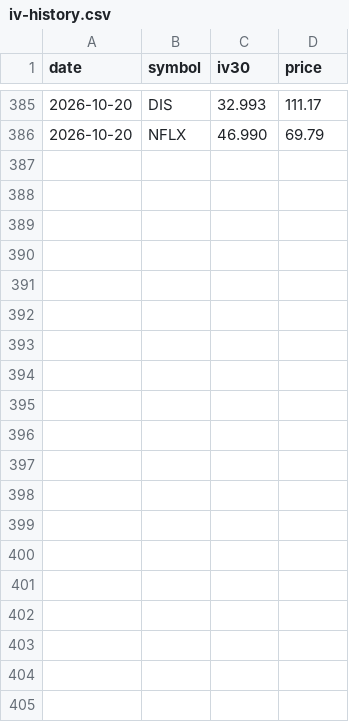
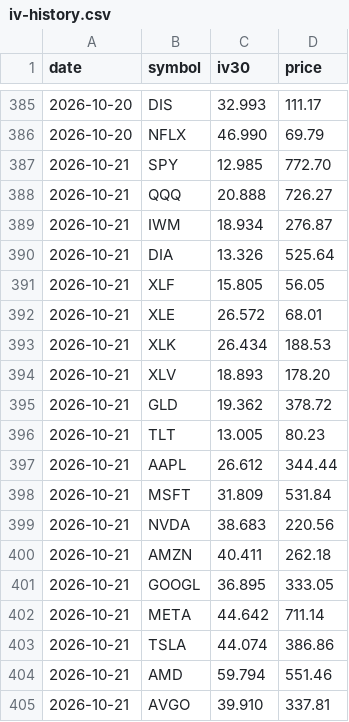
Before and after one commit to hmadhani/finance-portfolio, a CSV file: options/data/iv-history.csv, drawn as a sheet; only a part is shown, gaps mark what is left out; the diff covers the shown part only.

```diff
--- a/options/data/iv-history.csv
+++ b/options/data/iv-history.csv
@@ -386 +386,20 @@ date,symbol,iv30,price
 2026-10-20,NFLX,46.990,69.79
+2026-10-21,SPY,12.985,772.70
+2026-10-21,QQQ,20.888,726.27
+2026-10-21,IWM,18.934,276.87
+2026-10-21,DIA,13.326,525.64
+2026-10-21,XLF,15.805,56.05
+2026-10-21,XLE,26.572,68.01
+2026-10-21,XLK,26.434,188.53
+2026-10-21,XLV,18.893,178.20
+2026-10-21,GLD,19.362,378.72
+2026-10-21,TLT,13.005,80.23
+2026-10-21,AAPL,26.612,344.44
+2026-10-21,MSFT,31.809,531.84
+2026-10-21,NVDA,38.683,220.56
+2026-10-21,AMZN,40.411,262.18
+2026-10-21,GOOGL,36.895,333.05
+2026-10-21,META,44.642,711.14
+2026-10-21,TSLA,44.074,386.86
+2026-10-21,AMD,59.794,551.46
+2026-10-21,AVGO,39.910,337.81
```
Also changed, not shown: 11 added rows elsewhere in this file, 2 other files.
